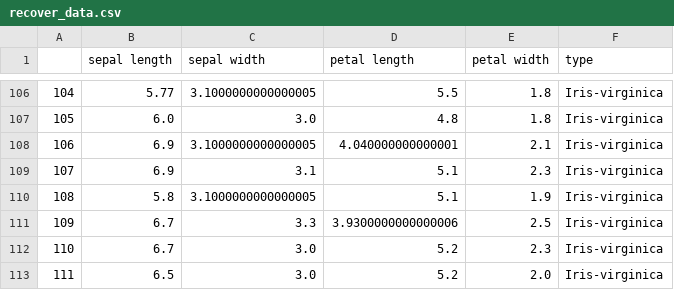
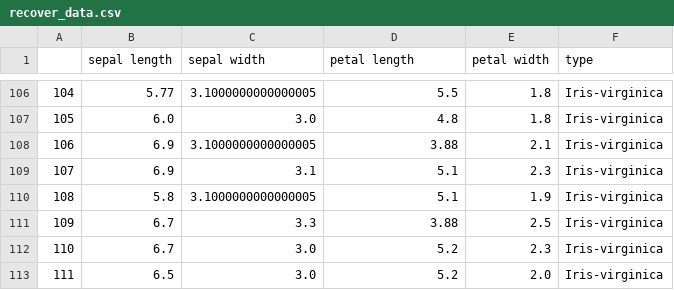
Before and after one commit to PL97/Data-cleaning, a CSV file: limestone/Missing/RF_iter/iris/0.1/recover_data.csv, drawn as a sheet; only a part is shown, gaps mark what is left out; the diff covers the shown part only.

```diff
--- a/limestone/Missing/RF_iter/iris/0.1/recover_data.csv
+++ b/limestone/Missing/RF_iter/iris/0.1/recover_data.csv
@@ -107,6 +107,6 @@
 105,6.0,3.0,4.8,1.8,Iris-virginica
-106,6.9,3.1000000000000005,4.040000000000001,2.1,Iris-virginica
+106,6.9,3.1000000000000005,3.88,2.1,Iris-virginica
 107,6.9,3.1,5.1,2.3,Iris-virginica
 108,5.8,3.1000000000000005,5.1,1.9,Iris-virginica
-109,6.7,3.3,3.9300000000000006,2.5,Iris-virginica
+109,6.7,3.3,3.88,2.5,Iris-virginica
 110,6.7,3.0,5.2,2.3,Iris-virginica
```
Also changed, not shown: 54 edited cells elsewhere in this file, limestone/Missing/RF_iter/wine/0.1/recover_data.csv, 3 other files.
